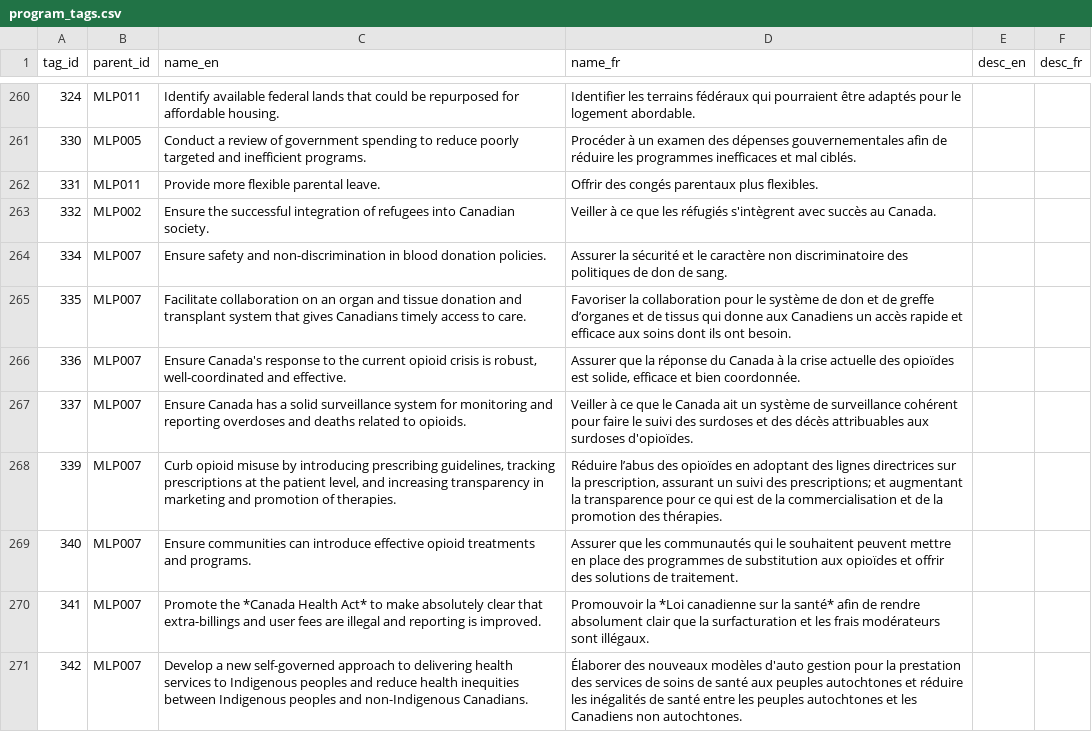
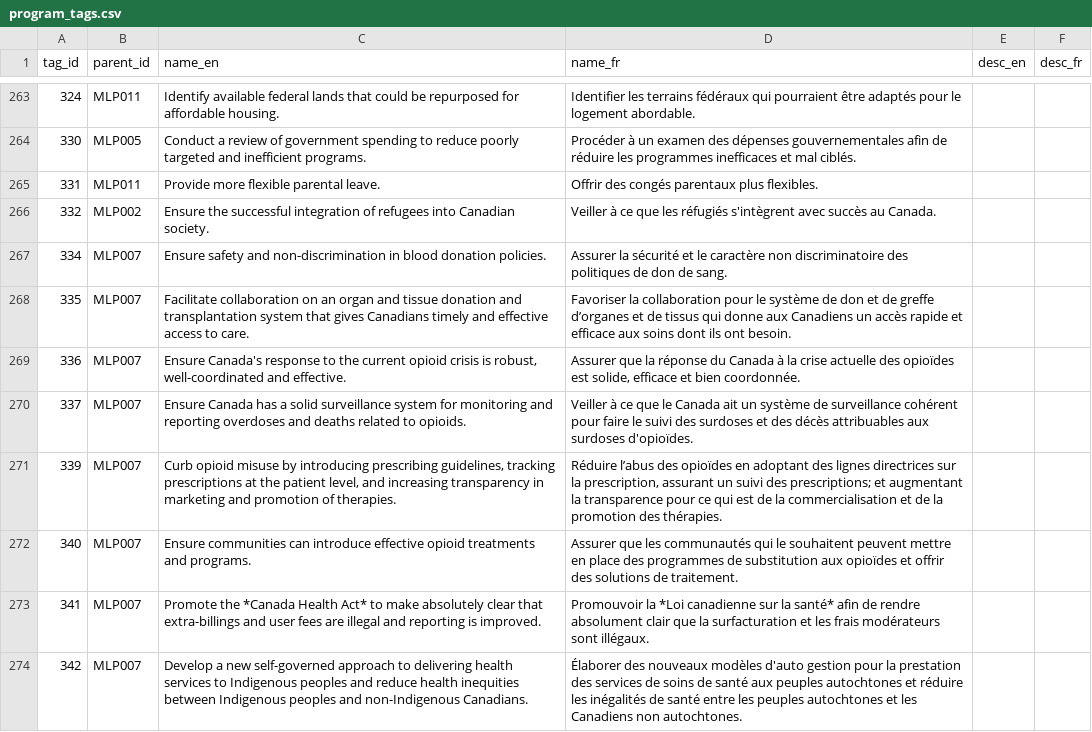
Before and after one commit to TBS-EACPD/infobase, a CSV file: data/program_tags.csv, drawn as a sheet; only a part is shown, gaps mark what is left out; the diff covers the shown part only.

```diff
--- a/data/program_tags.csv
+++ b/data/program_tags.csv
@@ -266 +269 @@
-"335","MLP007","Facilitate collaboration on an organ and tissue donation and transplant system that gives Canadians timely access to care.","Favoriser la collaboration pour le système de don et de greffe d’organes et de tissus qui donne aux Canadiens un accès rapide et efficace aux soins dont ils ont besoin."," "," "
+335,"MLP007","Facilitate collaboration on an organ and tissue donation and transplantation system that gives Canadians timely and effective access to care.","Favoriser la collaboration pour le système de don et de greffe d’organes et de tissus qui donne aux Canadiens un accès rapide et efficace aux soins dont ils ont besoin.",,
```
Also changed, not shown: 18 added rows and 4 edited cells elsewhere in this file, data/crso.csv, data/org_sobjs.csv, 31 other files.
